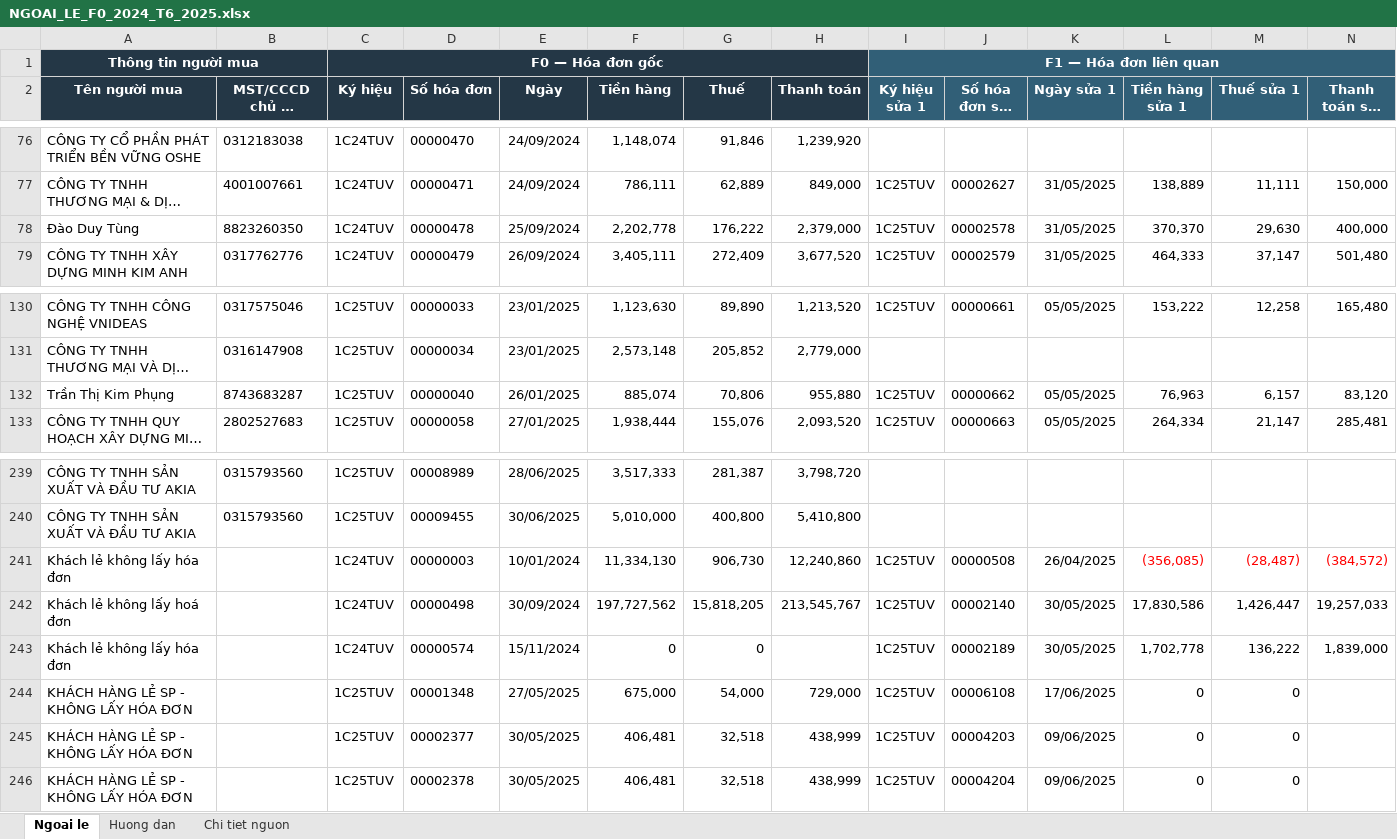
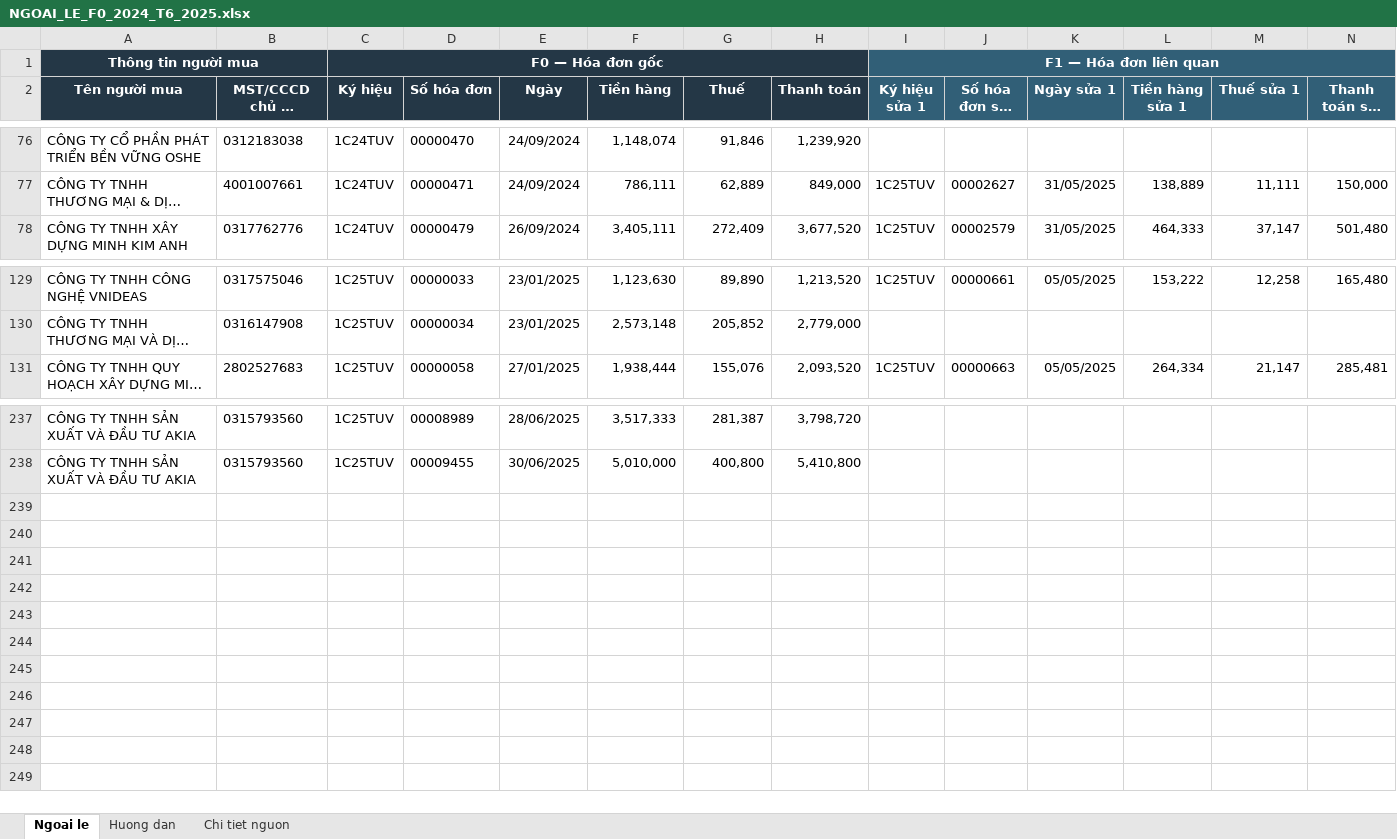
Before and after one commit to vansang2409/UVG, an Excel workbook: outputs/NGOAI_LE_F0_2024_T6_2025.xlsx, sheet Ngoai le, drawn as a sheet; only a part is shown, gaps mark what is left out; long unchanged cells end in …; values as stored, in another font and other column widths than the file's, no borders; table styles not drawn; rows hold the shown columns only; the diff names each change by its address in the sheet, - before the commit and + after, or states it on an @@ line.

```diff
--- a/outputs/NGOAI_LE_F0_2024_T6_2025.xlsx (sheet Ngoai le)
+++ b/outputs/NGOAI_LE_F0_2024_T6_2025.xlsx (sheet Ngoai le)
-row 78: Đào Duy Tùng | 8823260350 | 1C24TUV | 00000478 | 25/09/2024 | 2,202,778 | 176,222 | 2,379,000 | 1C25TUV | 00002578 | 31/05/2025 | 370,370 | 29,630 | 400,000
-row 132: Trần Thị Kim Phụng | 8743683287 | 1C25TUV | 00000040 | 26/01/2025 | 885,074 | 70,806 | 955,880 | 1C25TUV | 00000662 | 05/05/2025 | 76,963 | 6,157 | 83,120
-row 241: Khách lẻ không lấy hóa đơn |  | 1C24TUV | 00000003 | 10/01/2024 | 11,334,130 | 906,730 | 12,240,860 | 1C25TUV | 00000508 | 26/04/2025 | (356,085) | (28,487) | (384,572)
-row 242: Khách lẻ không lấy hoá đơn |  | 1C24TUV | 00000498 | 30/09/2024 | 197,727,562 | 15,818,205 | 213,545,767 | 1C25TUV | 00002140 | 30/05/2025 | 17,830,586 | 1,426,447 | 19,257,033
-row 243: Khách lẻ không lấy hóa đơn |  | 1C24TUV | 00000574 | 15/11/2024 | 0 | 0 |  | 1C25TUV | 00002189 | 30/05/2025 | 1,702,778 | 136,222 | 1,839,000
-row 244: KHÁCH HÀNG LẺ SP - KHÔNG LẤY HÓA ĐƠN |  | 1C25TUV | 00001348 | 27/05/2025 | 675,000 | 54,000 | 729,000 | 1C25TUV | 00006108 | 17/06/2025 | 0 | 0
-row 245: KHÁCH HÀNG LẺ SP - KHÔNG LẤY HÓA ĐƠN |  | 1C25TUV | 00002377 | 30/05/2025 | 406,481 | 32,518 | 438,999 | 1C25TUV | 00004203 | 09/06/2025 | 0 | 0
-row 246: KHÁCH HÀNG LẺ SP - KHÔNG LẤY HÓA ĐƠN |  | 1C25TUV | 00002378 | 30/05/2025 | 406,481 | 32,518 | 438,999 | 1C25TUV | 00004204 | 09/06/2025 | 0 | 0
```
Also changed, not shown: sheet Chi tiet nguon, sheet Huong dan, 48 other files.
